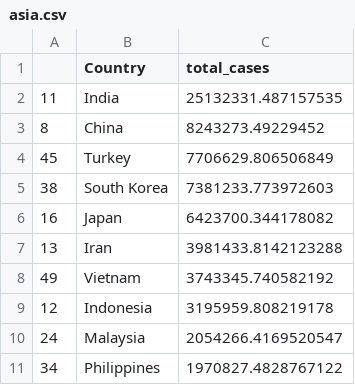
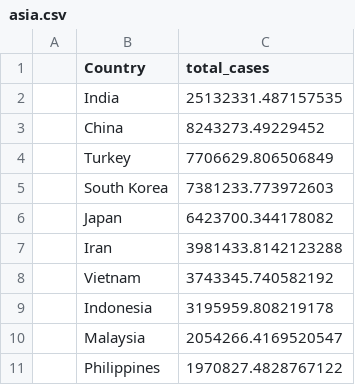
Before and after one commit to Jaga-droid/Covid_Data_StoryBoard, a CSV file: Resources/DataSet/Pie Slices/asia.csv, drawn as a sheet.

```diff
--- a/Resources/DataSet/Pie Slices/asia.csv
+++ b/Resources/DataSet/Pie Slices/asia.csv
@@ -1,11 +1,11 @@
 ,Country,total_cases
-11,India,25132331.487157535
-8,China,8243273.49229452
-45,Turkey,7706629.806506849
-38,South Korea,7381233.773972603
-16,Japan,6423700.344178082
-13,Iran,3981433.8142123288
-49,Vietnam,3743345.740582192
-12,Indonesia,3195959.808219178
-24,Malaysia,2054266.4169520547
-34,Philippines,1970827.4828767122
+,India,25132331.487157535
+,China,8243273.49229452
+,Turkey,7706629.806506849
+,South Korea,7381233.773972603
+,Japan,6423700.344178082
+,Iran,3981433.8142123288
+,Vietnam,3743345.740582192
+,Indonesia,3195959.808219178
+,Malaysia,2054266.4169520547
+,Philippines,1970827.4828767122
```
Also changed, not shown: Resources/DataSet/Pie Slices/africa.csv, Resources/DataSet/Pie Slices/europe.csv, 3 other files.
